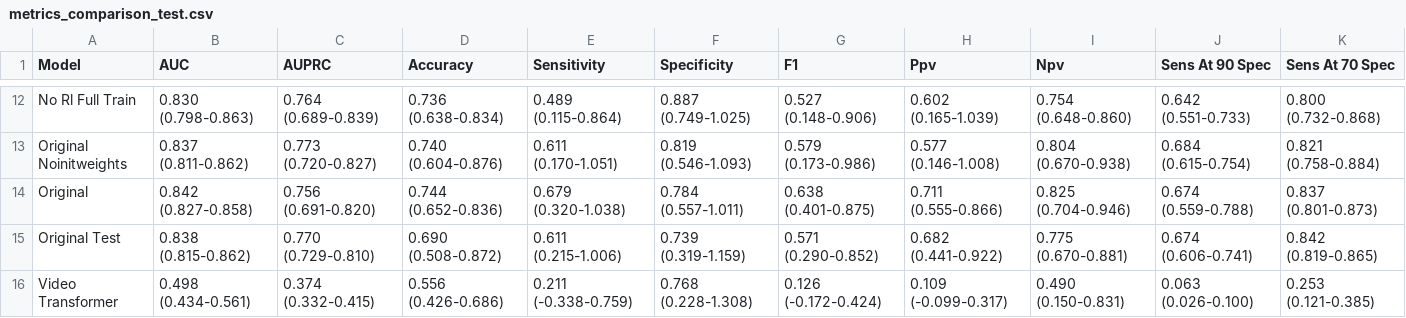
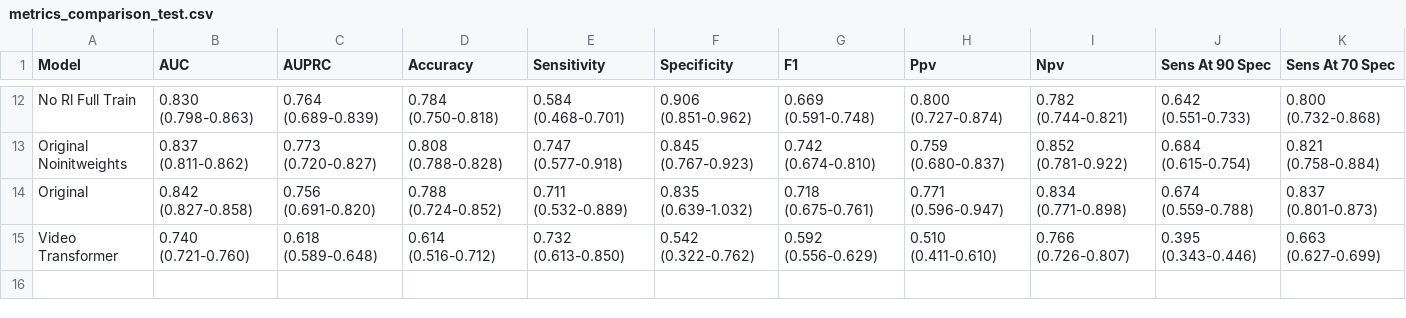
Before and after one commit to tbrokowski/ULTR-AI-Vid, a CSV file: visualization_outputs/metrics_comparison_test.csv, drawn as a sheet; only a part is shown, gaps mark what is left out; removed rows and columns are numbered as before the commit, all else as after; the diff covers the shown part only; the diff names each change by its address in the sheet, - before the commit and + after, or states it on an @@ line.

```diff
--- a/visualization_outputs/metrics_comparison_test.csv
+++ b/visualization_outputs/metrics_comparison_test.csv
-D12 (Accuracy): 0.736 (0.638-0.834)
+D12 (Accuracy): 0.784 (0.750-0.818)
-E12 (Sensitivity): 0.489 (0.115-0.864)
+E12 (Sensitivity): 0.584 (0.468-0.701)
-F12 (Specificity): 0.887 (0.749-1.025)
+F12 (Specificity): 0.906 (0.851-0.962)
-G12 (F1): 0.527 (0.148-0.906)
+G12 (F1): 0.669 (0.591-0.748)
-H12 (Ppv): 0.602 (0.165-1.039)
+H12 (Ppv): 0.800 (0.727-0.874)
-I12 (Npv): 0.754 (0.648-0.860)
+I12 (Npv): 0.782 (0.744-0.821)
-D13 (Accuracy): 0.740 (0.604-0.876)
+D13 (Accuracy): 0.808 (0.788-0.828)
-E13 (Sensitivity): 0.611 (0.170-1.051)
+E13 (Sensitivity): 0.747 (0.577-0.918)
-F13 (Specificity): 0.819 (0.546-1.093)
+F13 (Specificity): 0.845 (0.767-0.923)
-G13 (F1): 0.579 (0.173-0.986)
+G13 (F1): 0.742 (0.674-0.810)
-H13 (Ppv): 0.577 (0.146-1.008)
+H13 (Ppv): 0.759 (0.680-0.837)
-I13 (Npv): 0.804 (0.670-0.938)
+I13 (Npv): 0.852 (0.781-0.922)
-D14 (Accuracy): 0.744 (0.652-0.836)
+D14 (Accuracy): 0.788 (0.724-0.852)
-E14 (Sensitivity): 0.679 (0.320-1.038)
+E14 (Sensitivity): 0.711 (0.532-0.889)
-F14 (Specificity): 0.784 (0.557-1.011)
+F14 (Specificity): 0.835 (0.639-1.032)
-G14 (F1): 0.638 (0.401-0.875)
+G14 (F1): 0.718 (0.675-0.761)
-H14 (Ppv): 0.711 (0.555-0.866)
+H14 (Ppv): 0.771 (0.596-0.947)
-I14 (Npv): 0.825 (0.704-0.946)
+I14 (Npv): 0.834 (0.771-0.898)
-row 15: Original Test | 0.838 (0.815-0.862) | 0.770 (0.729-0.810) | 0.690 (0.508-0.872) | 0.611 (0.215-1.006) | 0.739 (0.319-1.159) | 0.571 (0.290-0.852) | 0.682 (0.441-0.922) | 0.775 (0.670-0.881) | 0.674 (0.606-0.741) | 0.842 (0.819-0.865)
-B15 (AUC): 0.498 (0.434-0.561)
+B15 (AUC): 0.740 (0.721-0.760)
-C15 (AUPRC): 0.374 (0.332-0.415)
+C15 (AUPRC): 0.618 (0.589-0.648)
-D15 (Accuracy): 0.556 (0.426-0.686)
+D15 (Accuracy): 0.614 (0.516-0.712)
-E15 (Sensitivity): 0.211 (-0.338-0.759)
+E15 (Sensitivity): 0.732 (0.613-0.850)
-F15 (Specificity): 0.768 (0.228-1.308)
+F15 (Specificity): 0.542 (0.322-0.762)
-G15 (F1): 0.126 (-0.172-0.424)
+G15 (F1): 0.592 (0.556-0.629)
-H15 (Ppv): 0.109 (-0.099-0.317)
+H15 (Ppv): 0.510 (0.411-0.610)
-I15 (Npv): 0.490 (0.150-0.831)
+I15 (Npv): 0.766 (0.726-0.807)
-J15 (Sens At 90 Spec): 0.063 (0.026-0.100)
+J15 (Sens At 90 Spec): 0.395 (0.343-0.446)
-K15 (Sens At 70 Spec): 0.253 (0.121-0.385)
+K15 (Sens At 70 Spec): 0.663 (0.627-0.699)
```
Also changed, not shown: 1 added row, 1 removed row and 59 edited cells elsewhere in this file, visualization_outputs/statistical_significance_tests.csv, 52 other files.
